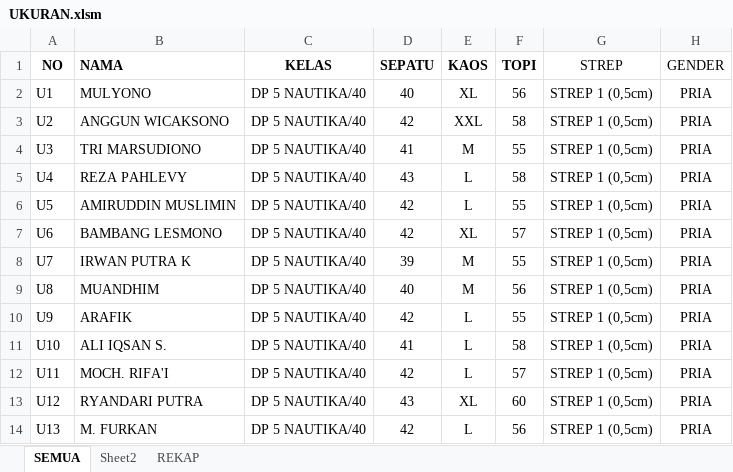
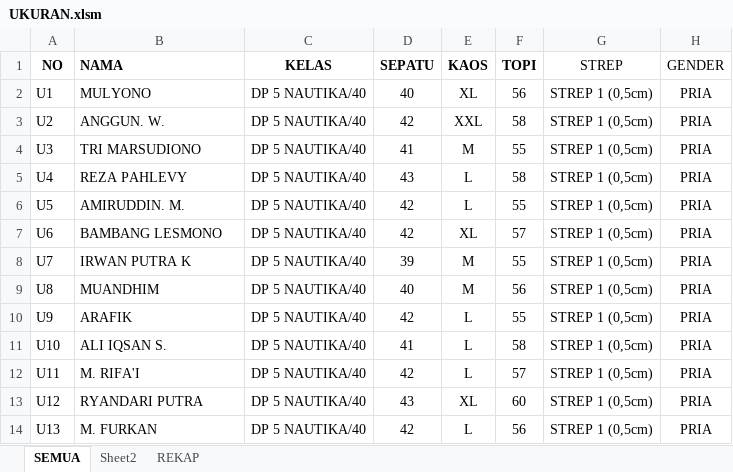
Before and after one commit to dedyhariadi/progress, an Excel workbook: 25. DP 5N40(K_5) 5T40(K_16)/UKURAN.xlsm, sheet SEMUA, drawn as a sheet; only a part is shown; values as stored, in another font and other column widths than the file's, no borders; the diff names each change by its address in the sheet, - before the commit and + after, or states it on an @@ line.

```diff
--- a/25. DP 5N40(K_5) 5T40(K_16)/UKURAN.xlsm (sheet SEMUA)
+++ b/25. DP 5N40(K_5) 5T40(K_16)/UKURAN.xlsm (sheet SEMUA)
-B3 (NAMA): ANGGUN WICAKSONO
+B3 (NAMA): ANGGUN. W.
-B6 (NAMA): AMIRUDDIN MUSLIMIN
+B6 (NAMA): AMIRUDDIN. M.
-B12 (NAMA): MOCH. RIFA'I
+B12 (NAMA): M. RIFA'I
```
Also changed, not shown: 28. ETO ANGK 5(K_12)/UKURAN.xlsm, 29. DP 3N33(K_15)/UKURAN.xlsm.
